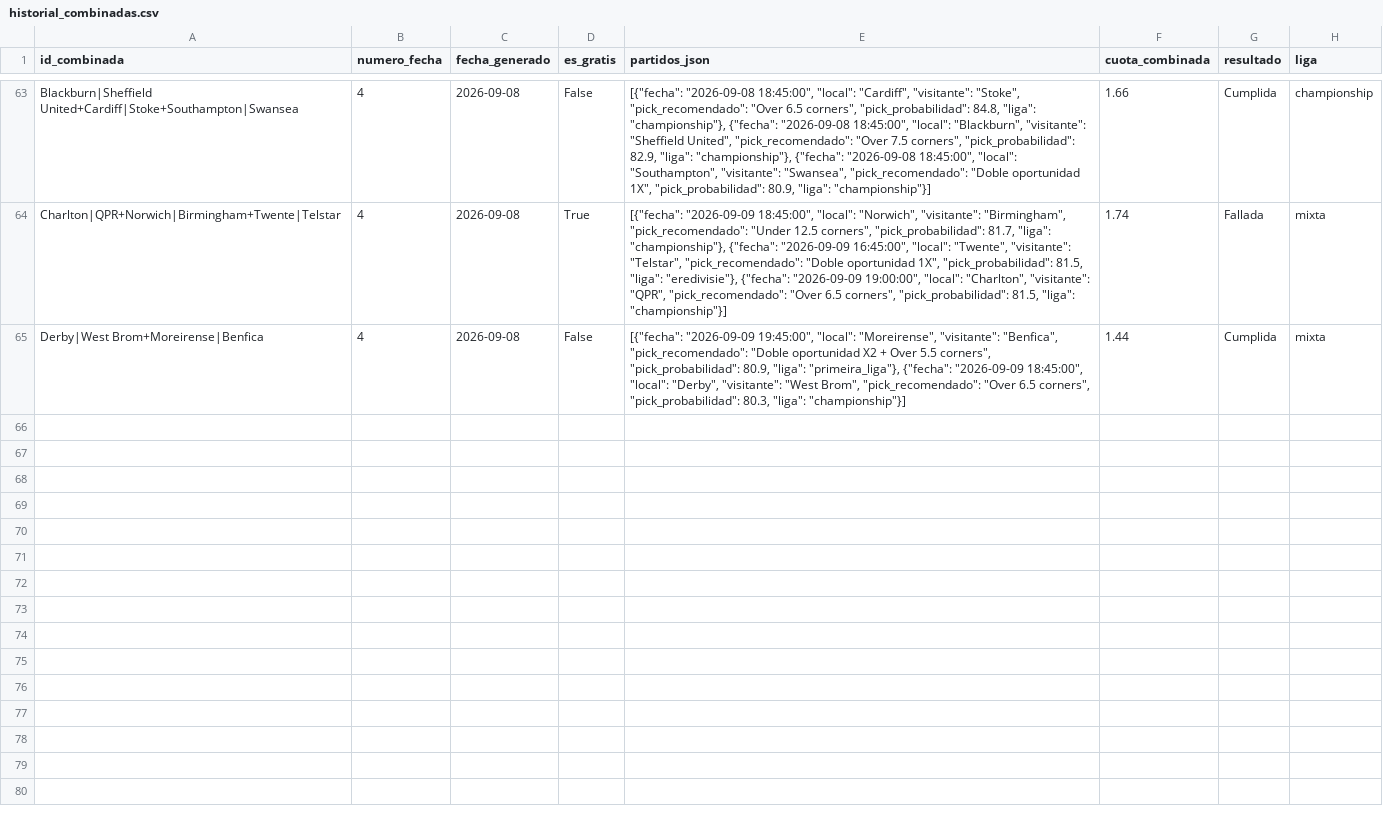
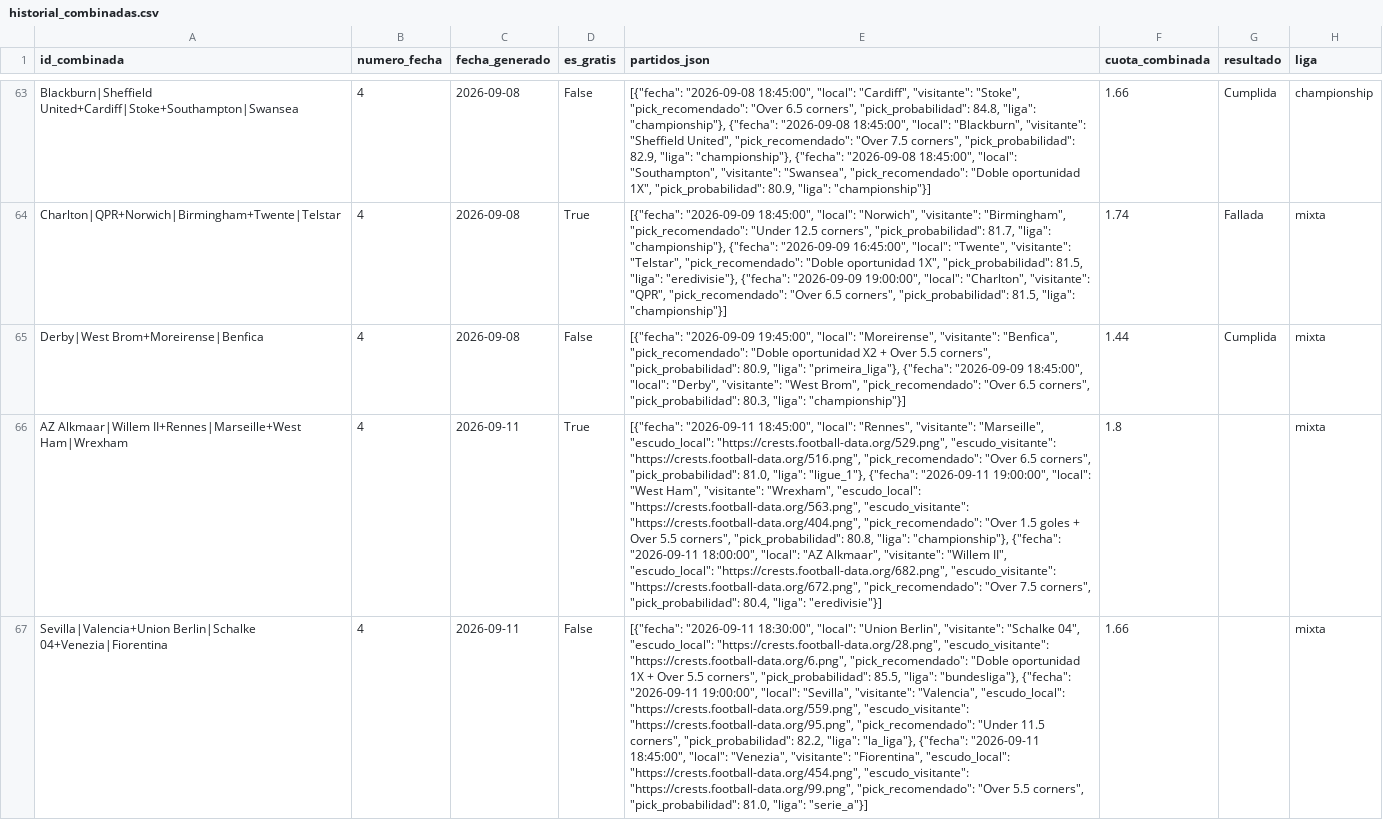
Before and after one commit to hectormera4-dotcom/premier-picks, a CSV file: historial_combinadas.csv, drawn as a sheet; only a part is shown, gaps mark what is left out; the diff names each change by its address in the sheet, - before the commit and + after, or states it on an @@ line.

```diff
--- a/historial_combinadas.csv
+++ b/historial_combinadas.csv
+row 66: AZ Alkmaar|Willem II+Rennes|Marseille+West Ham|Wrexham | 4 | 2026-09-11 | True | [{"fecha": "2026-09-11 18:45:00", "local": "Rennes", "visitante": "Marseille", "escudo_local": "https://crests.football-data.org/529.png", "escudo_visitante": "https://crests.football-data.org/516.png", "pick_recomendado": "Over 6.5 corners", "pick_probabilidad": 81.0, "liga": "ligue_1"}, {"fecha": "2026-09-11 19:00:00", "local": "West Ham", "visitante": "Wrexham", "escudo_local": "https://crests.football-data.org/563.png", "escudo_visitante": "https://crests.football-data.org/404.png", "pick_recomendado": "Over 1.5 goles + Over 5.5 corners", "pick_probabilidad": 80.8, "liga": "championship"}, {"fecha": "2026-09-11 18:00:00", "local": "AZ Alkmaar", "visitante": "Willem II", "escudo_local": "https://crests.football-data.org/682.png", "escudo_visitante": "https://crests.football-data.org/672.png", "pick_recomendado": "Over 7.5 corners", "pick_probabilidad": 80.4, "liga": "eredivisie"}] | 1.8 |  | mixta
+row 67: Sevilla|Valencia+Union Berlin|Schalke 04+Venezia|Fiorentina | 4 | 2026-09-11 | False | [{"fecha": "2026-09-11 18:30:00", "local": "Union Berlin", "visitante": "Schalke 04", "escudo_local": "https://crests.football-data.org/28.png", "escudo_visitante": "https://crests.football-data.org/6.png", "pick_recomendado": "Doble oportunidad 1X + Over 5.5 corners", "pick_probabilidad": 85.5, "liga": "bundesliga"}, {"fecha": "2026-09-11 19:00:00", "local": "Sevilla", "visitante": "Valencia", "escudo_local": "https://crests.football-data.org/559.png", "escudo_visitante": "https://crests.football-data.org/95.png", "pick_recomendado": "Under 11.5 corners", "pick_probabilidad": 82.2, "liga": "la_liga"}, {"fecha": "2026-09-11 18:45:00", "local": "Venezia", "visitante": "Fiorentina", "escudo_local": "https://crests.football-data.org/454.png", "escudo_visitante": "https://crests.football-data.org/99.png", "pick_recomendado": "Over 5.5 corners", "pick_probabilidad": 81.0, "liga": "serie_a"}] | 1.66 |  | mixta
```
Also changed, not shown: picks_del_dia_bundesliga.csv, picks_del_dia_championship.csv, 23 other files.
